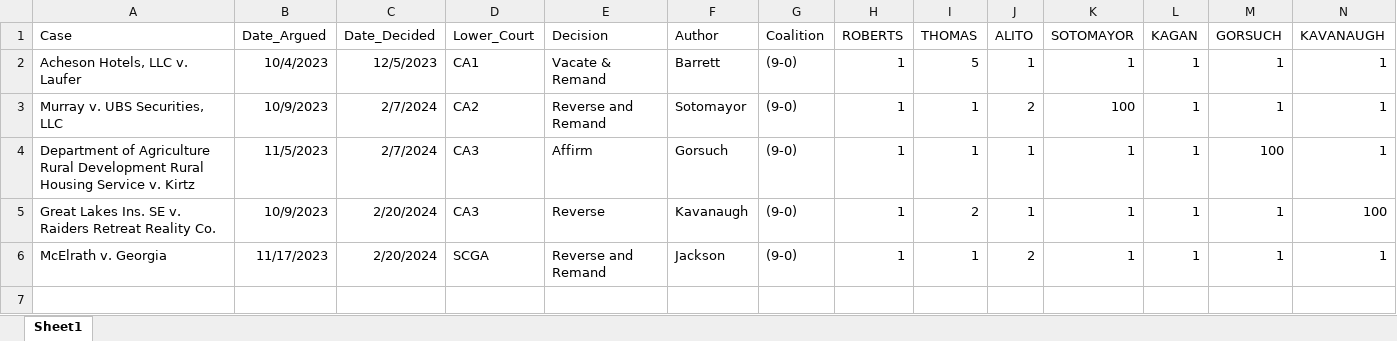
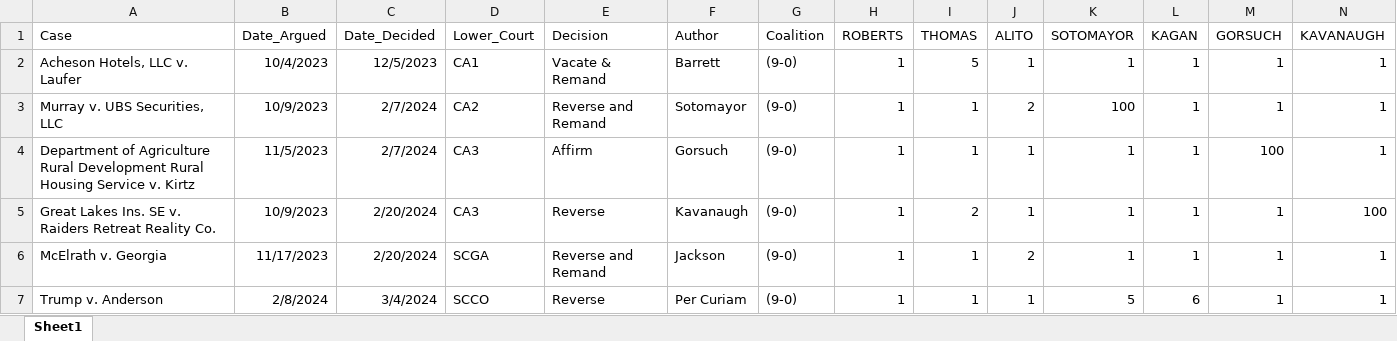
Before and after one commit to JakeTruscott/jaketruscott.github.io, an Excel workbook: _scotuswatch/ot23_decisions/OT_23_Decisions.xlsx, sheet Sheet1, drawn as a sheet; only a part is shown; values as stored, in another font and other column widths than the file's, no borders; rows hold the shown columns only; the diff names each change by its address in the sheet, - before the commit and + after, or states it on an @@ line.

Commit message:
SCOTUSWatch Update 3/4

```diff
--- a/_scotuswatch/ot23_decisions/OT_23_Decisions.xlsx (sheet Sheet1)
+++ b/_scotuswatch/ot23_decisions/OT_23_Decisions.xlsx (sheet Sheet1)
+row 7: Trump v. Anderson | 2/8/2024 | 3/4/2024 | SCCO | Reverse | Per Curiam | (9-0) | 1 | 1 | 1 | 5 | 6 | 1 | 1
```
Also changed, not shown: 4 other files.
